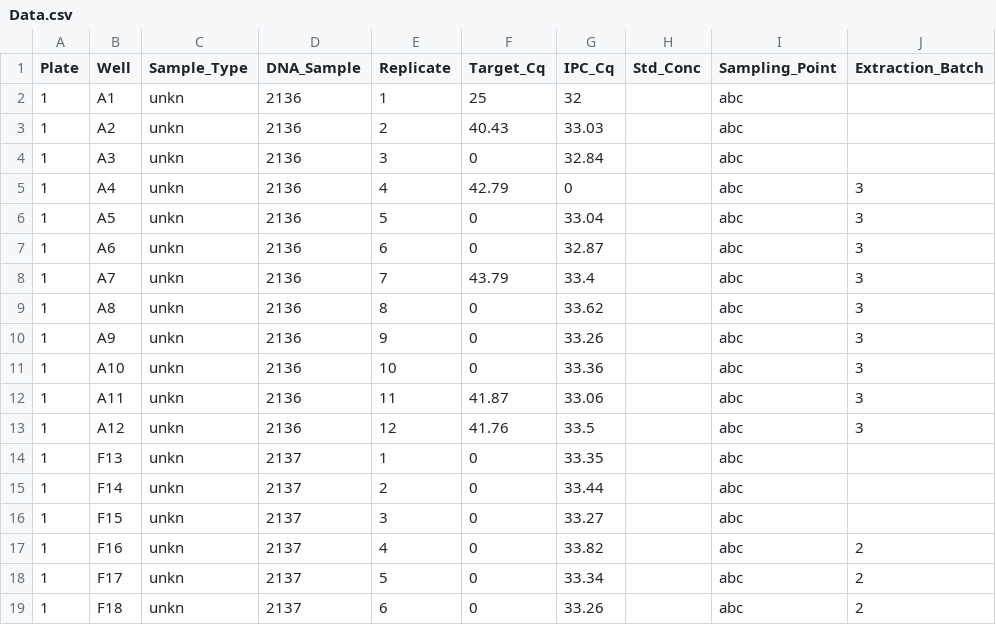
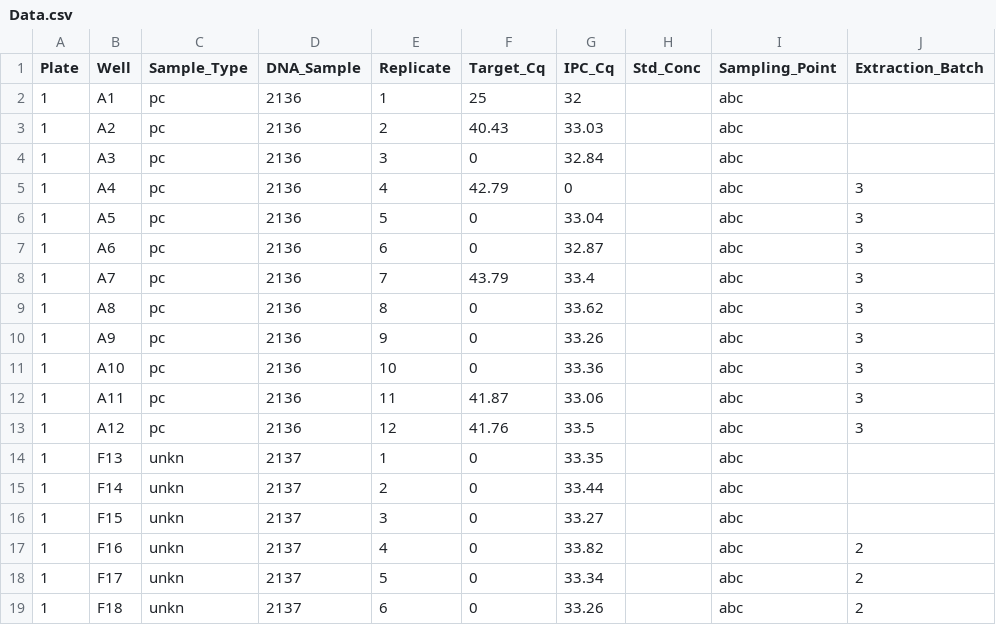
Before and after one commit to bastianegeter/qPCR_validation, a CSV file: Data.csv, drawn as a sheet; only a part is shown; the diff names each change by its address in the sheet, - before the commit and + after, or states it on an @@ line.

```diff
--- a/Data.csv
+++ b/Data.csv
-C2:C13 (Sample_Type): unkn
+C2:C13 (Sample_Type): pc
```
Also changed, not shown: 1 other file.
